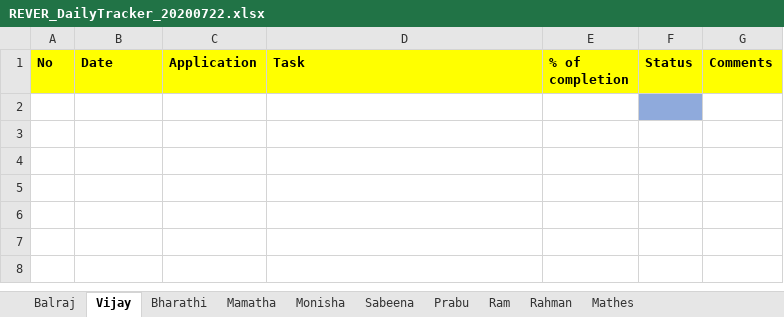
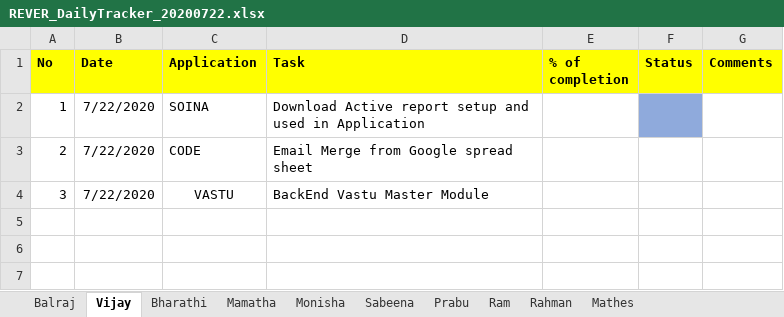
Before and after one commit to tcbalaji/DailyTracker, an Excel workbook: REVER_DailyTracker_20200722.xlsx, sheet Vijay, drawn as a sheet; only a part is shown; the shorter side is filled out with more unchanged rows; values as stored, in another font and other column widths than the file's, no borders; the diff names each change by its address in the sheet, - before the commit and + after, or states it on an @@ line.

```diff
--- a/REVER_DailyTracker_20200722.xlsx (sheet Vijay)
+++ b/REVER_DailyTracker_20200722.xlsx (sheet Vijay)
-row 2: (empty)
+row 2: 1 | 7/22/2020 | SOINA | Download Active report setup and used in Application
-row 3: (empty)
+row 3: 2 | 7/22/2020 | CODE | Email Merge from Google spread sheet
-row 4: (empty)
+row 4: 3 | 7/22/2020 | VASTU | BackEnd Vastu Master Module
```
Also changed, not shown: REVER_DailyTracker_20200720.xlsx, REVER_DailyTracker_20200721.xlsx.
